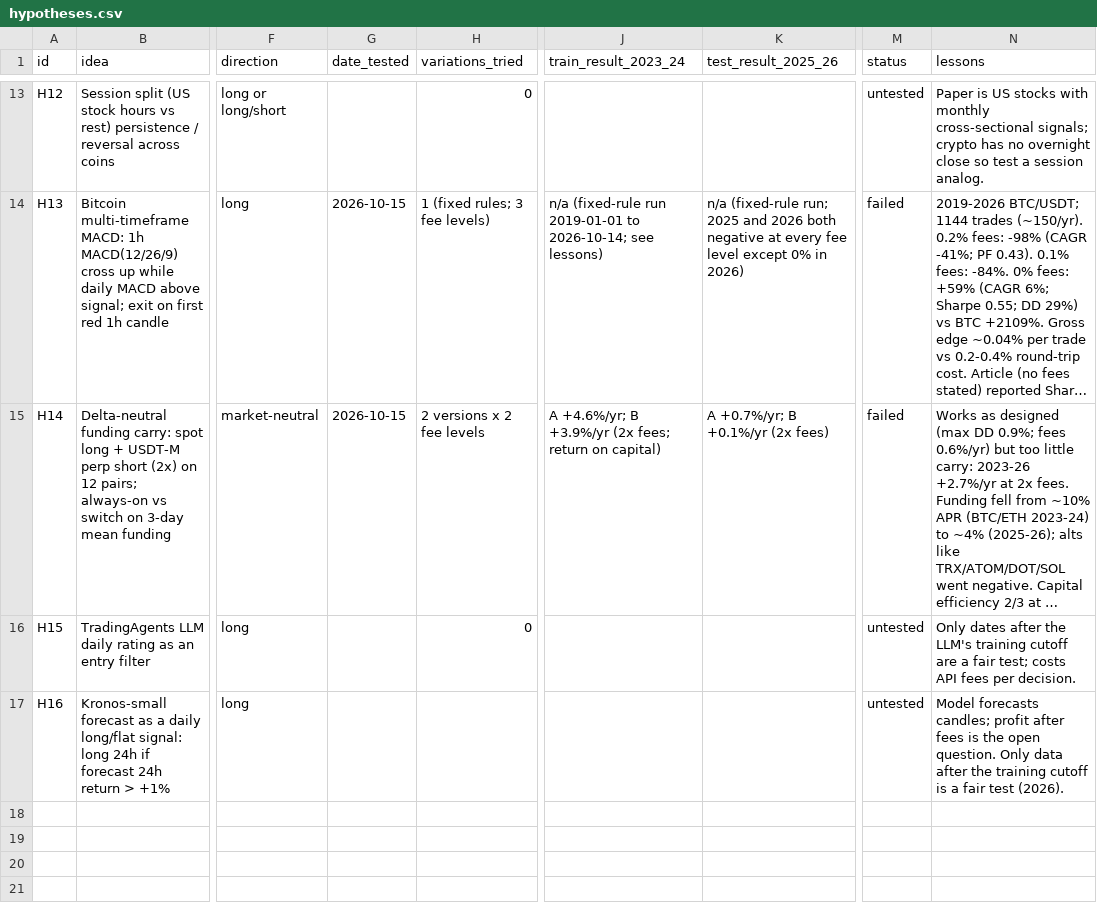
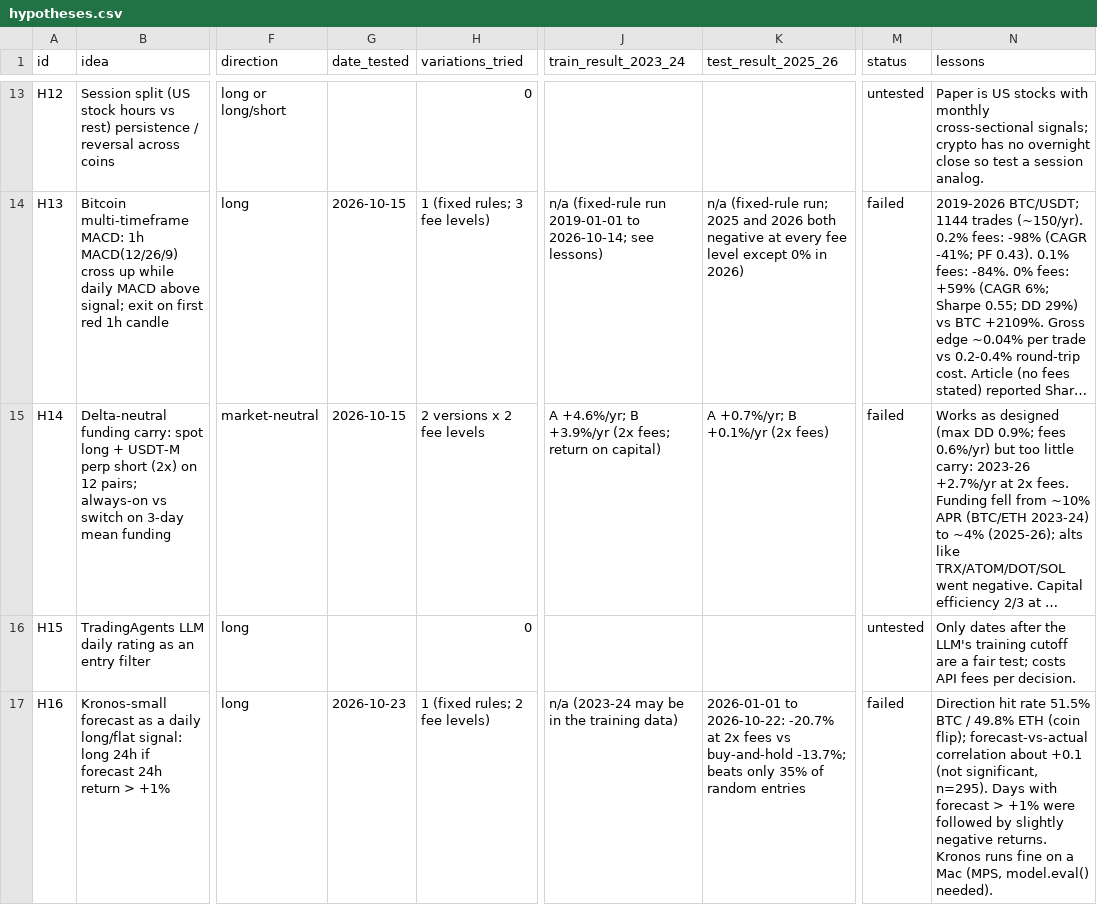
Before and after one commit to KI-lian-io/trading, a CSV file: research/hypotheses.csv, drawn as a sheet; only a part is shown, gaps mark what is left out; long unchanged cells end in …; the diff names each change by its address in the sheet, - before the commit and + after, or states it on an @@ line.

```diff
--- a/research/hypotheses.csv
+++ b/research/hypotheses.csv
-G17 (date_tested): (empty)
+G17 (date_tested): 2026-10-23
-H17 (variations_tried): (empty)
+H17 (variations_tried): 1 (fixed rules; 2 fee levels)
-J17 (train_result_2023_24): (empty)
+J17 (train_result_2023_24): n/a (2023-24 may be in the training data)
-K17 (test_result_2025_26): (empty)
+K17 (test_result_2025_26): 2026-01-01 to 2026-10-22: -20.7% at 2x fees vs buy-and-hold -13.7%; beats only 35% of random entries
-M17 (status): untested
+M17 (status): failed
-N17 (lessons): Model forecasts candles; profit after fees is the open question. Only data after the training cutoff is a fair test (2026).
+N17 (lessons): Direction hit rate 51.5% BTC / 49.8% ETH (coin flip); forecast-vs-actual correlation about +0.1 (not significant, n=295). Days with forecast > +1% were followed by slightly negative returns. Kronos runs fine on a Mac (MPS, model.eval() needed).
```
Also changed, not shown: research/runs.csv, 3 other files.
